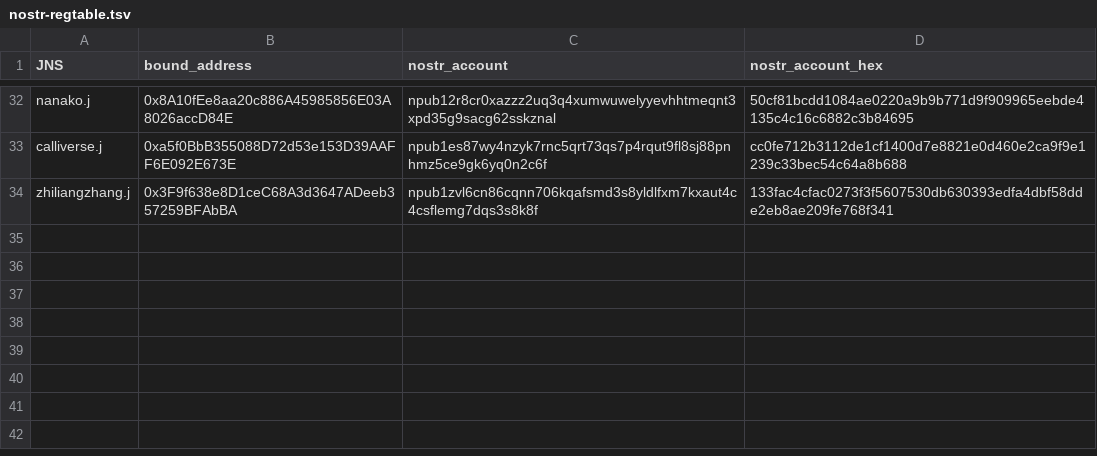
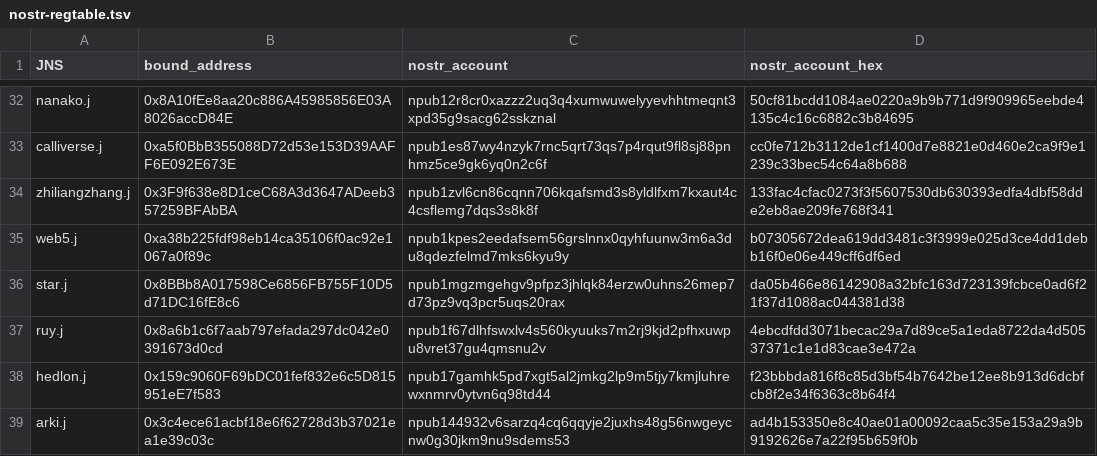
Before and after one commit to jnsdao/jnsdao.com, a TSV file: .well-known/nostr-regtable.tsv, drawn as a sheet; only a part is shown, gaps mark what is left out.

Commit message:
nostr++

```diff
--- a/.well-known/nostr-regtable.tsv
+++ b/.well-known/nostr-regtable.tsv
@@ -34 +34,6 @@ calliverse.j	0xa5f0BbB355088D72d53e153D39AAFF6E092E673E	npub1es87wy4nzyk7rnc5qrt
 zhiliangzhang.j	0x3F9f638e8D1ceC68A3d3647ADeeb357259BFAbBA	npub1zvl6cn86cqnn706kqafsmd3s8yldlfxm7kxaut4c4csflemg7dqs3s8k8f	133fac4cfac0273f3f5607530db630393edfa4dbf58dde2eb8ae209fe768f341
+web5.j	0xa38b225fdf98eb14ca35106f0ac92e1067a0f89c	npub1kpes2eedafsem56grslnnx0qyhfuunw3m6a3du8qdezfelmd7mks6kyu9y	b07305672dea619dd3481c3f3999e025d3ce4dd1debb16f0e06e449cff6df6ed
+star.j	0x8BBb8A017598Ce6856FB755F10D5d71DC16fE8c6	npub1mgzmgehgv9pfpz3jhlqk84erzw0uhns26mep7d73pz9vq3pcr5uqs20rax	da05b466e86142908a32bfc163d723139fcbce0ad6f21f37d1088ac044381d38
+ruy.j	0x8a6b1c6f7aab797efada297dc042e0391673d0cd	npub1f67dlhfswxlv4s560kyuuks7m2rj9kjd2pfhxuwpu8vret37gu4qmsnu2v	4ebcdfdd3071becac29a7d89ce5a1eda8722da4d50537371c1e1d83cae3e472a
+hedlon.j	0x159c9060F69bDC01fef832e6c5D815951eE7f583	npub17gamhk5pd7xgt5al2jmkg2lp9m5tjy7kmjluhrewxnmrv0ytvn6q98td44	f23bbbda816f8c85d3bf54b7642be12ee8b913d6dcbfcb8f2e34f6363c8b64f4
+arki.j	0x3c4ece61acbf18e6f62728d3b37021ea1e39c03c	npub144932v6sarzq4cq6qqyje2juxhs48g56nwgeycnw0g30jkm9nu9sdems53	ad4b153350e8c40ae01a00092caa5c35e153a29a9b9192626e7a22f95b659f0b
```
Also changed, not shown: 1 other file.
